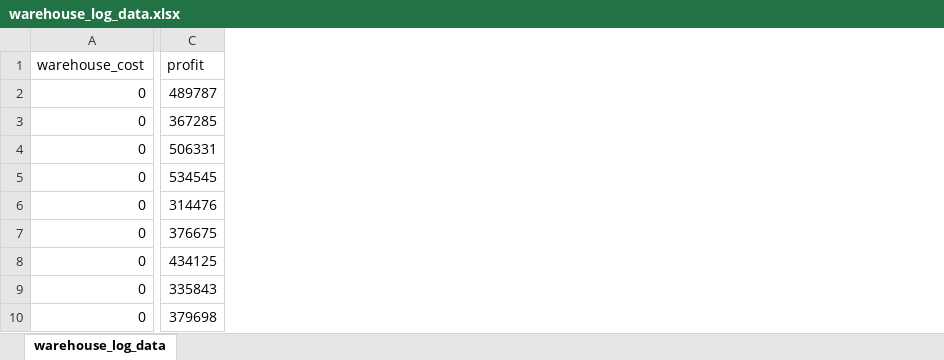
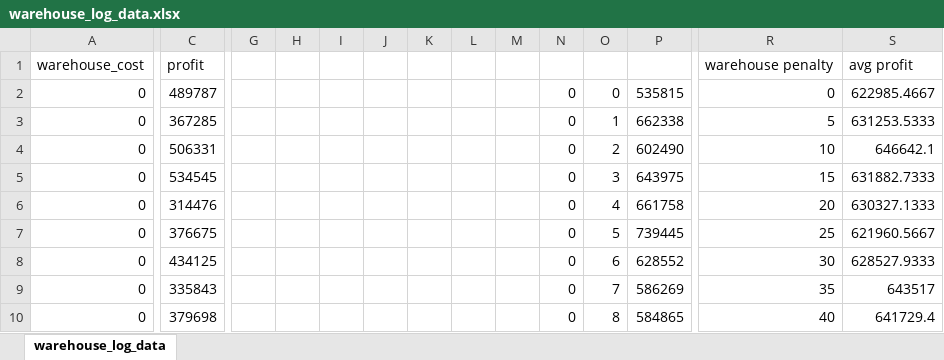
Before and after one commit to voltZs/Multi-Agent_Systems-Module, an Excel workbook: MAC Worskpace - Multi-Agent/Coursework_SET10111/warehouse_log_data.xlsx, sheet warehouse_log_data, drawn as a sheet; only a part is shown, gaps mark what is left out; values as stored, in another font and other column widths than the file's, no borders; charts and pictures not drawn; the diff covers the shown part only; the diff names each change by its address in the sheet, - before the commit and + after, or states it on an @@ line.

```diff
--- a/MAC Worskpace - Multi-Agent/Coursework_SET10111/warehouse_log_data.xlsx (sheet warehouse_log_data)
+++ b/MAC Worskpace - Multi-Agent/Coursework_SET10111/warehouse_log_data.xlsx (sheet warehouse_log_data)
+column G, empty
+column H, empty
+column I, empty
+column J, empty
+column K, empty
+column L, empty
+column M, empty
+column N, rows 2-10: all 0
+column O, rows 2-10: 0 | 1 | 2 | 3 | 4 | 5 | 6 | 7 | 8
+column P, rows 2-10: 535815 | 662338 | 602490 | 643975 | 661758 | 739445 | 628552 | 586269 | 584865
+column R, rows 1-10: warehouse penalty | 0 | 5 | 10 | 15 | 20 | 25 | 30 | 35 | 40
+column S, rows 1-10: avg profit | 622985.4667 | 631253.5333 | 646642.1 | 631882.7333 | 630327.1333 | 621960.5667 | 628527.9333 | 643517 | 641729.4
```
Also changed, not shown: 1 added column elsewhere in this sheet, charts or pictures, MAC Worskpace - Multi-Agent/Coursework_SET10111/base_log_data.xlsx, MAC Worskpace - Multi-Agent/Coursework_SET10111/customers_log_data.xlsx, 13 other files.
